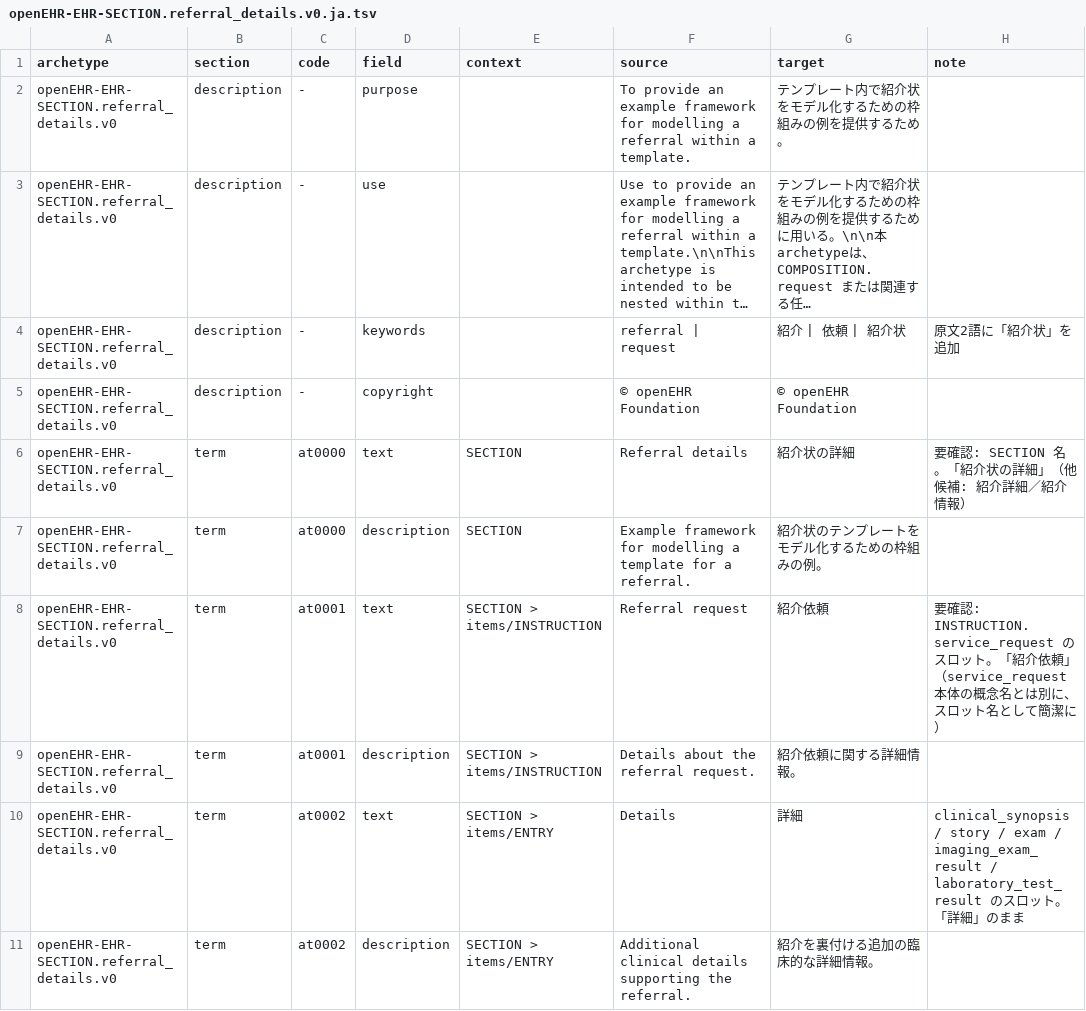
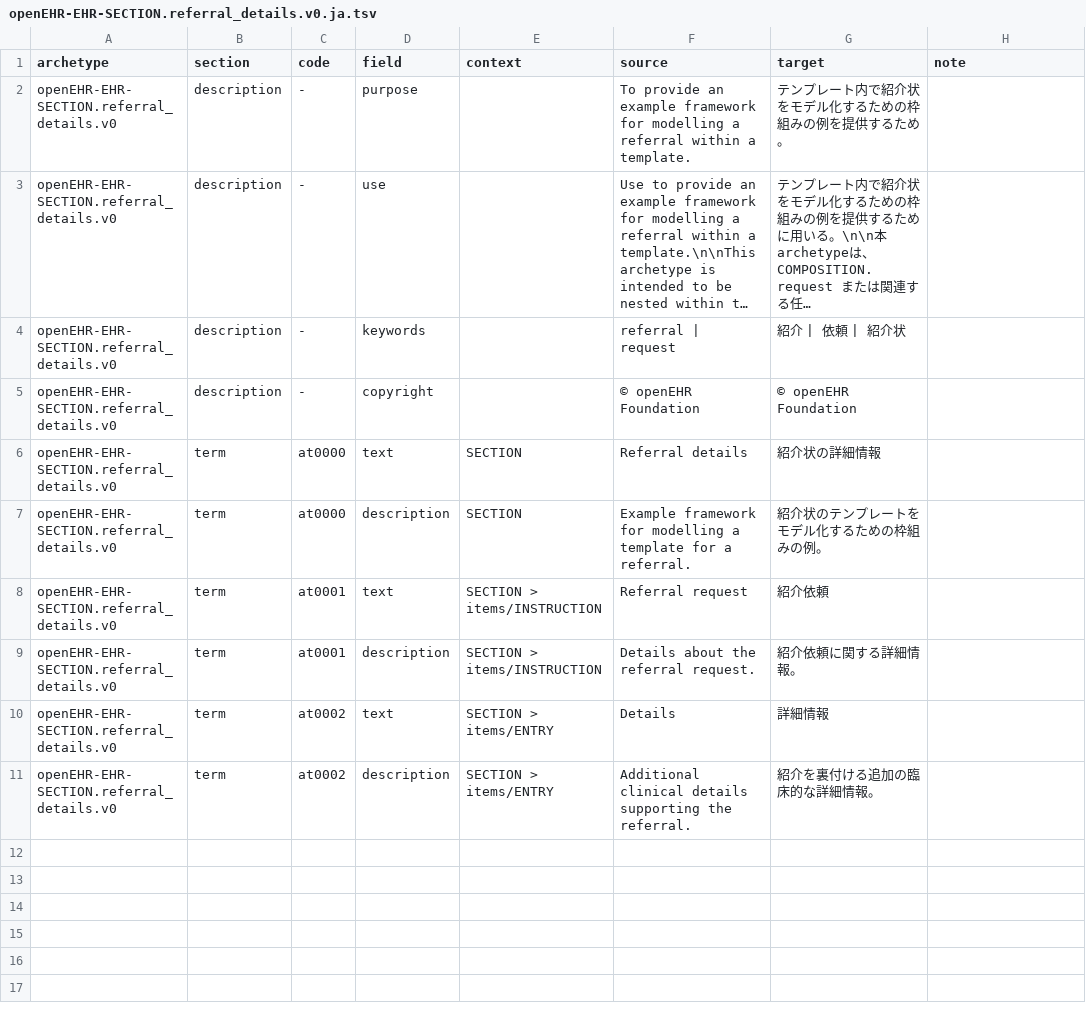
Before and after one commit to skoba/openehr-japanese-translation, a TSV file: archetypes/openEHR-EHR-SECTION.referral_details.v0/work/openEHR-EHR-SECTION.referral_details.v0.ja.tsv, drawn as a sheet; long unchanged cells end in …; the diff names each change by its address in the sheet, - before the commit and + after, or states it on an @@ line.

```diff
--- a/archetypes/openEHR-EHR-SECTION.referral_details.v0/work/openEHR-EHR-SECTION.referral_details.v0.ja.tsv
+++ b/archetypes/openEHR-EHR-SECTION.referral_details.v0/work/openEHR-EHR-SECTION.referral_details.v0.ja.tsv
-H4 (note): 原文2語に「紹介状」を追加
+H4 (note): (empty)
-G6 (target): 紹介状の詳細
+G6 (target): 紹介状の詳細情報
-H6 (note): 要確認: SECTION 名。「紹介状の詳細」（他候補: 紹介詳細／紹介情報）
+H6 (note): (empty)
-H8 (note): 要確認: INSTRUCTION.service_request のスロット。「紹介依頼」（service_request 本体の概念名とは別に、スロット名として簡潔に）
+H8 (note): (empty)
-G10 (target): 詳細
+G10 (target): 詳細情報
-H10 (note): clinical_synopsis / story / exam / imaging_exam_result / laboratory_test_result のスロット。「詳細」のまま
+H10 (note): (empty)
```
Also changed, not shown: 3 other files.
